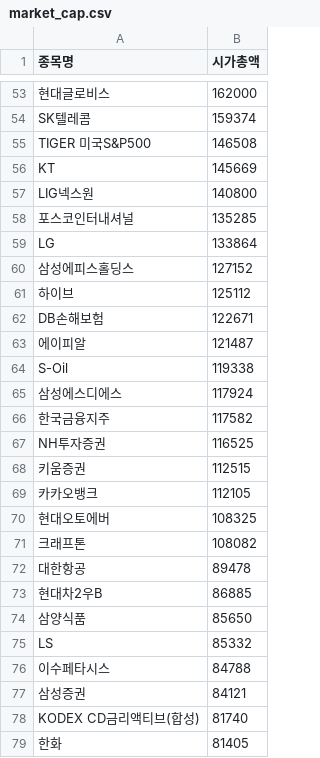
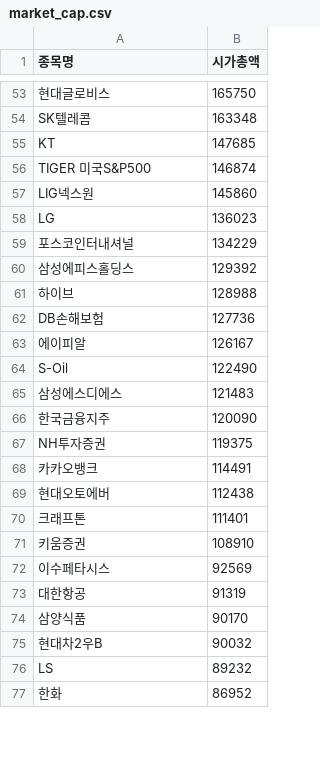
Before and after one commit to YouYoungJeong/programming_language_study, a CSV file: pro5anal/market_cap.csv, drawn as a sheet; only a part is shown, gaps mark what is left out; removed rows and columns are numbered as before the commit, all else as after; the diff covers the shown part only; the diff names each change by its address in the sheet, - before the commit and + after, or states it on an @@ line.

```diff
--- a/pro5anal/market_cap.csv
+++ b/pro5anal/market_cap.csv
-B53 (시가총액): 162000
+B53 (시가총액): 165750
-B54 (시가총액): 159374
+B54 (시가총액): 163348
-row 55: TIGER 미국S&P500 | 146508
-B55 (시가총액): 145669
+B55 (시가총액): 147685
+row 56: TIGER 미국S&P500 | 146874
-B57 (시가총액): 140800
+B57 (시가총액): 145860
-row 58: 포스코인터내셔널 | 135285
-B58 (시가총액): 133864
+B58 (시가총액): 136023
+row 59: 포스코인터내셔널 | 134229
-B60 (시가총액): 127152
+B60 (시가총액): 129392
-B61 (시가총액): 125112
+B61 (시가총액): 128988
-B62 (시가총액): 122671
+B62 (시가총액): 127736
-B63 (시가총액): 121487
+B63 (시가총액): 126167
-B64 (시가총액): 119338
+B64 (시가총액): 122490
-B65 (시가총액): 117924
+B65 (시가총액): 121483
-B66 (시가총액): 117582
+B66 (시가총액): 120090
-B67 (시가총액): 116525
+B67 (시가총액): 119375
-row 68: 키움증권 | 112515
-B68 (시가총액): 112105
+B68 (시가총액): 114491
-B69 (시가총액): 108325
+B69 (시가총액): 112438
-B70 (시가총액): 108082
+B70 (시가총액): 111401
+row 71: 키움증권 | 108910
+row 72: 이수페타시스 | 92569
-B73 (시가총액): 89478
+B73 (시가총액): 91319
-row 73: 현대차2우B | 86885
-B74 (시가총액): 85650
+B74 (시가총액): 90170
+row 75: 현대차2우B | 90032
-B76 (시가총액): 85332
+B76 (시가총액): 89232
-row 76: 이수페타시스 | 84788
-row 77: 삼성증권 | 84121
-row 78: KODEX CD금리액티브(합성) | 81740
-B77 (시가총액): 81405
+B77 (시가총액): 86952
```
Also changed, not shown: 21 added rows, 19 removed rows and 54 edited cells elsewhere in this file, pro5anal/result_df.csv, 30 other files.
